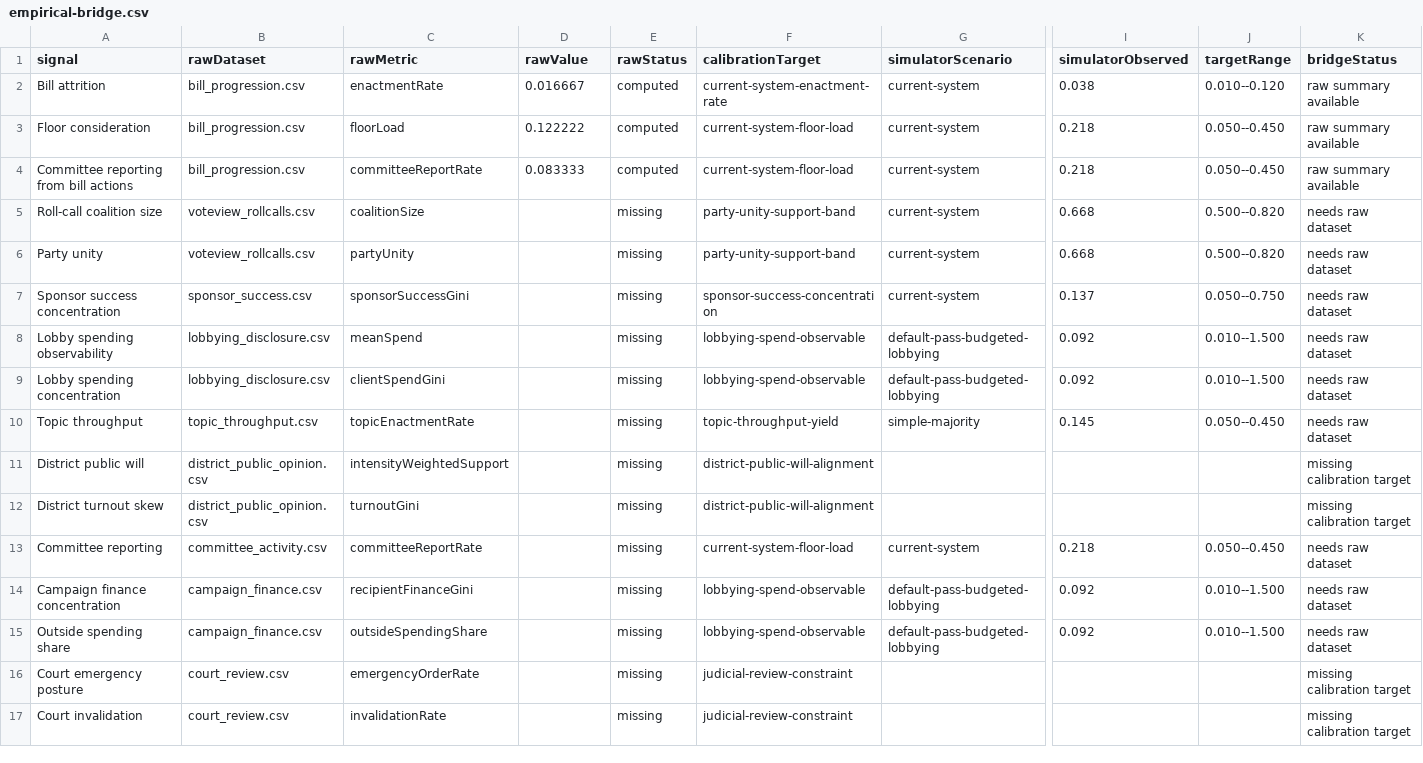
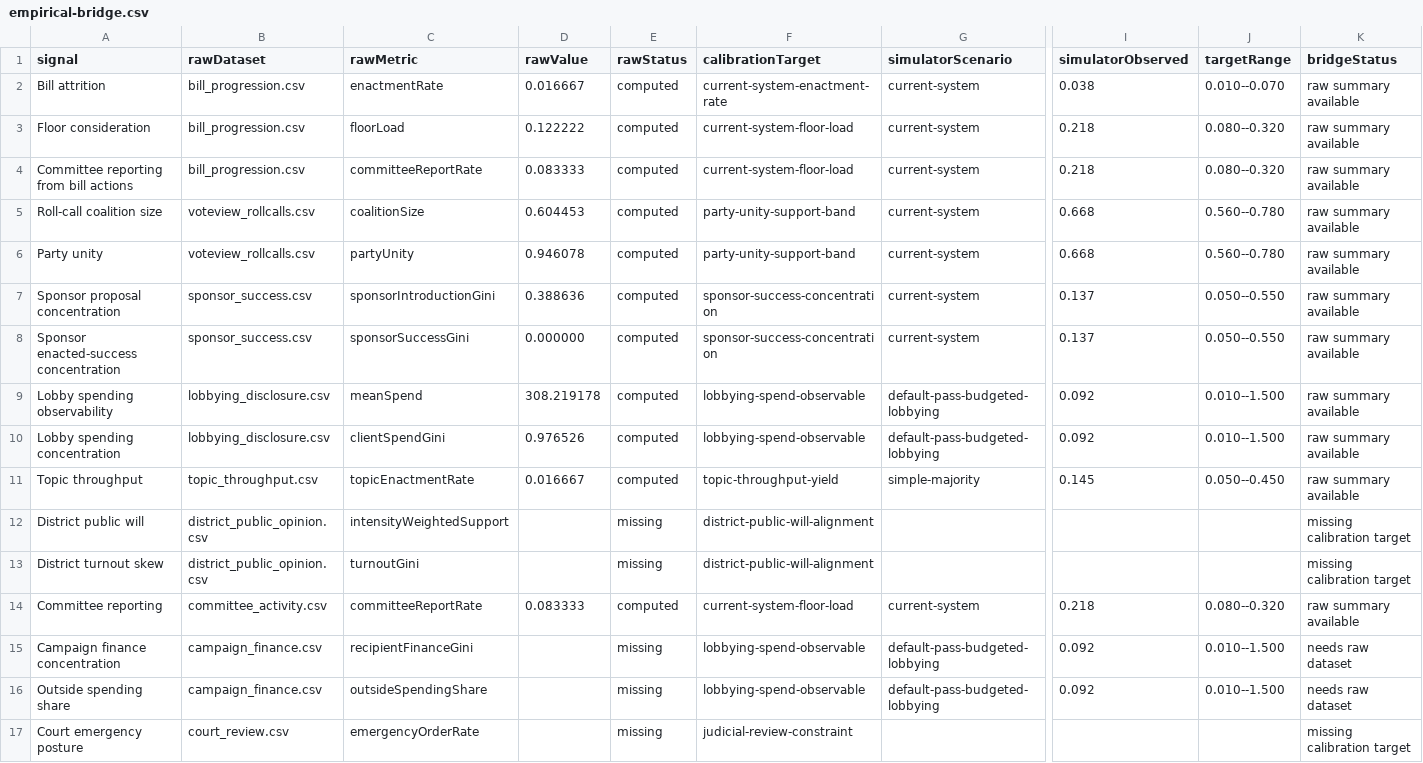
Before and after one commit to Jacoba1100254352/congress-institutional-simulator, a CSV file: reports/empirical-bridge.csv, drawn as a sheet; only a part is shown, gaps mark what is left out; the shorter side is filled out with more unchanged rows; addresses are those after the commit; rows hold the shown columns only; the diff names each change by its address in the sheet, - before the commit and + after, or states it on an @@ line.

```diff
--- a/reports/empirical-bridge.csv
+++ b/reports/empirical-bridge.csv
-J2 (targetRange): 0.010--0.120
+J2 (targetRange): 0.010--0.070
-J3:J4 (targetRange): 0.050--0.450
+J3:J4 (targetRange): 0.080--0.320
-D5 (rawValue): (empty)
+D5 (rawValue): 0.604453
-E5:E6 (rawStatus): missing
+E5:E6 (rawStatus): computed
-J5:J6 (targetRange): 0.500--0.820
+J5:J6 (targetRange): 0.560--0.780
-K5:K6 (bridgeStatus): needs raw dataset
+K5:K6 (bridgeStatus): raw summary available
-D6 (rawValue): (empty)
+D6 (rawValue): 0.946078
+row 7: Sponsor proposal concentration | sponsor_success.csv | sponsorIntroductionGini | 0.388636 | computed | sponsor-success-concentration | current-system | 0.137 | 0.050--0.550 | raw summary available
-A8 (signal): Sponsor success concentration
+A8 (signal): Sponsor enacted-success concentration
-D8 (rawValue): (empty)
+D8 (rawValue): 0.000000
-E8:E11 (rawStatus): missing
+E8:E11 (rawStatus): computed
-J8 (targetRange): 0.050--0.750
+J8 (targetRange): 0.050--0.550
-K8:K11 (bridgeStatus): needs raw dataset
+K8:K11 (bridgeStatus): raw summary available
-D9 (rawValue): (empty)
+D9 (rawValue): 308.219178
-D10 (rawValue): (empty)
+D10 (rawValue): 0.976526
-D11 (rawValue): (empty)
+D11 (rawValue): 0.016667
-D14 (rawValue): (empty)
+D14 (rawValue): 0.083333
-E14 (rawStatus): missing
+E14 (rawStatus): computed
-J14 (targetRange): 0.050--0.450
+J14 (targetRange): 0.080--0.320
-K14 (bridgeStatus): needs raw dataset
+K14 (bridgeStatus): raw summary available
```
Also changed, not shown: data/calibration/empirical-benchmarks.csv, reports/all-scenarios-baseline.csv, 32 other files.
